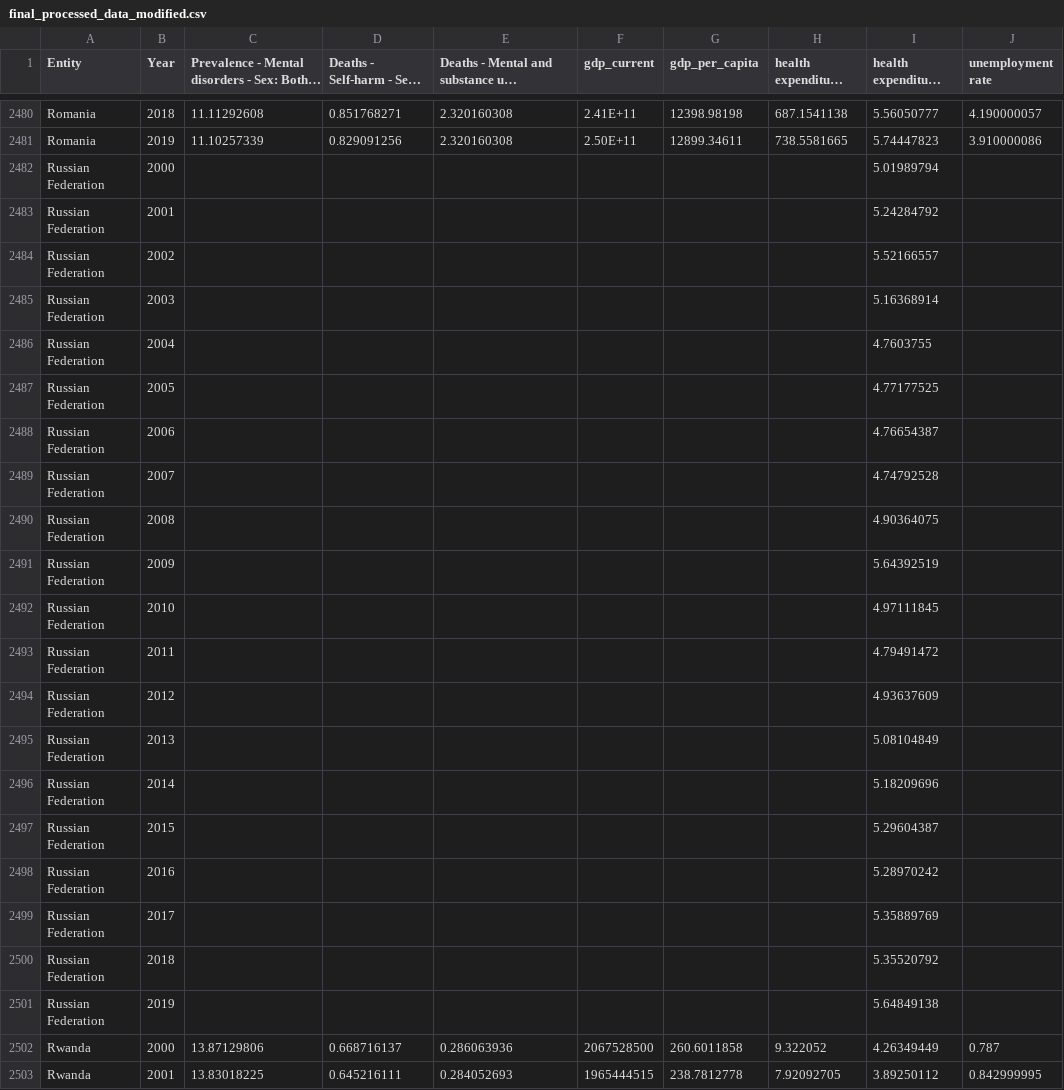
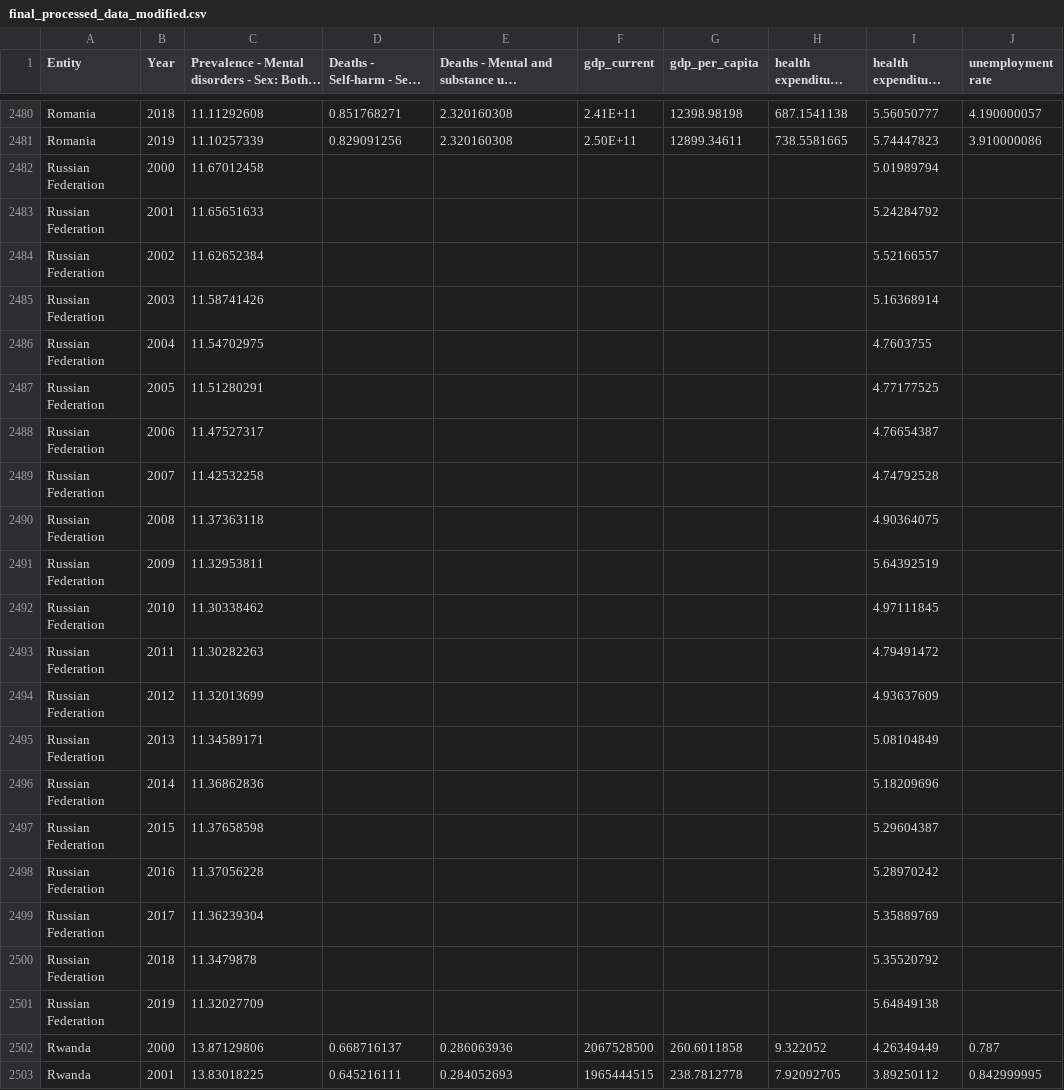
Before and after one commit to nghi-huynh/BigDataChallenge2022, a CSV file: processed_data/final_processed_data_modified.csv, drawn as a sheet; only a part is shown, gaps mark what is left out; long unchanged cells end in …; the diff covers the shown part only; the diff names each change by its address in the sheet, - before the commit and + after, or states it on an @@ line.

Commit message:
update prevalence Russia & US

```diff
--- a/processed_data/final_processed_data_modified.csv
+++ b/processed_data/final_processed_data_modified.csv
-C2482: (empty)
+C2482: 11.67012458
-C2483: (empty)
+C2483: 11.65651633
-C2484: (empty)
+C2484: 11.62652384
-C2485: (empty)
+C2485: 11.58741426
-C2486: (empty)
+C2486: 11.54702975
-C2487: (empty)
+C2487: 11.51280291
-C2488: (empty)
+C2488: 11.47527317
-C2489: (empty)
+C2489: 11.42532258
-C2490: (empty)
+C2490: 11.37363118
-C2491: (empty)
+C2491: 11.32953811
-C2492: (empty)
+C2492: 11.30338462
-C2493: (empty)
+C2493: 11.30282263
-C2494: (empty)
+C2494: 11.32013699
-C2495: (empty)
+C2495: 11.34589171
-C2496: (empty)
+C2496: 11.36862836
-C2497: (empty)
+C2497: 11.37658598
-C2498: (empty)
+C2498: 11.37056228
-C2499: (empty)
+C2499: 11.36239304
-C2500: (empty)
+C2500: 11.3479878
-C2501: (empty)
+C2501: 11.32027709
```
Also changed, not shown: 20 edited cells elsewhere in this file, 1 other file.
